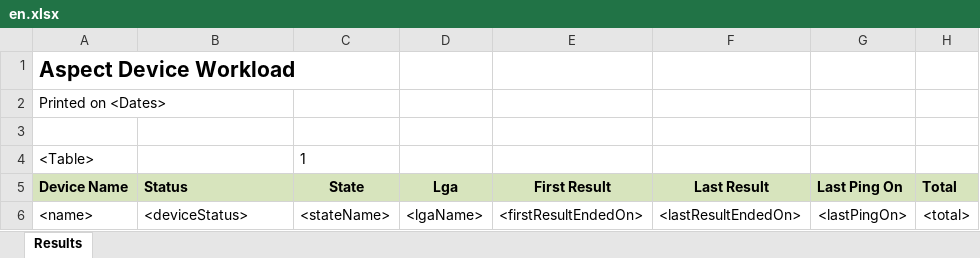
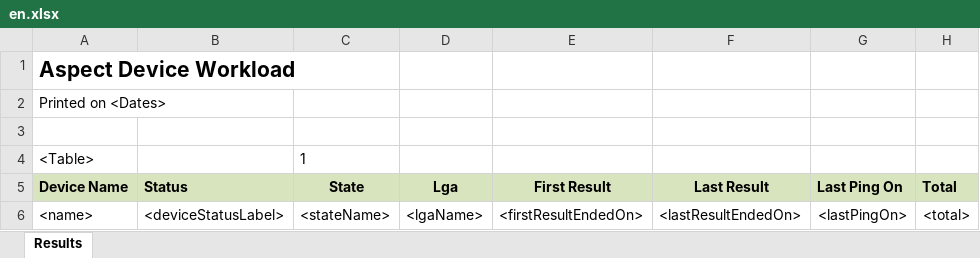
Before and after one commit to RahatSaqib/aspect, an Excel workbook: api/templates/export/workload/en.xlsx, sheet Results, drawn as a sheet; values as stored, in another font and other column widths than the file's, no borders; the diff names each change by its address in the sheet, - before the commit and + after, or states it on an @@ line.

```diff
--- a/api/templates/export/workload/en.xlsx (sheet Results)
+++ b/api/templates/export/workload/en.xlsx (sheet Results)
-B6 (Status): <deviceStatus>
+B6 (Status): <deviceStatusLabel>
```
Also changed, not shown: 2 other files.
